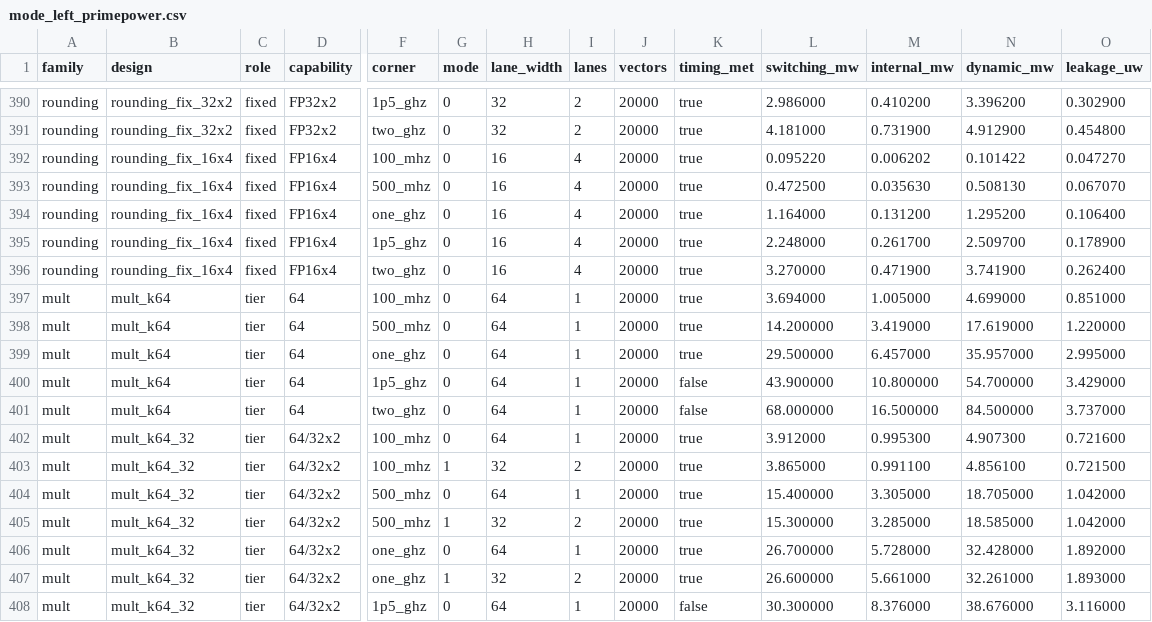
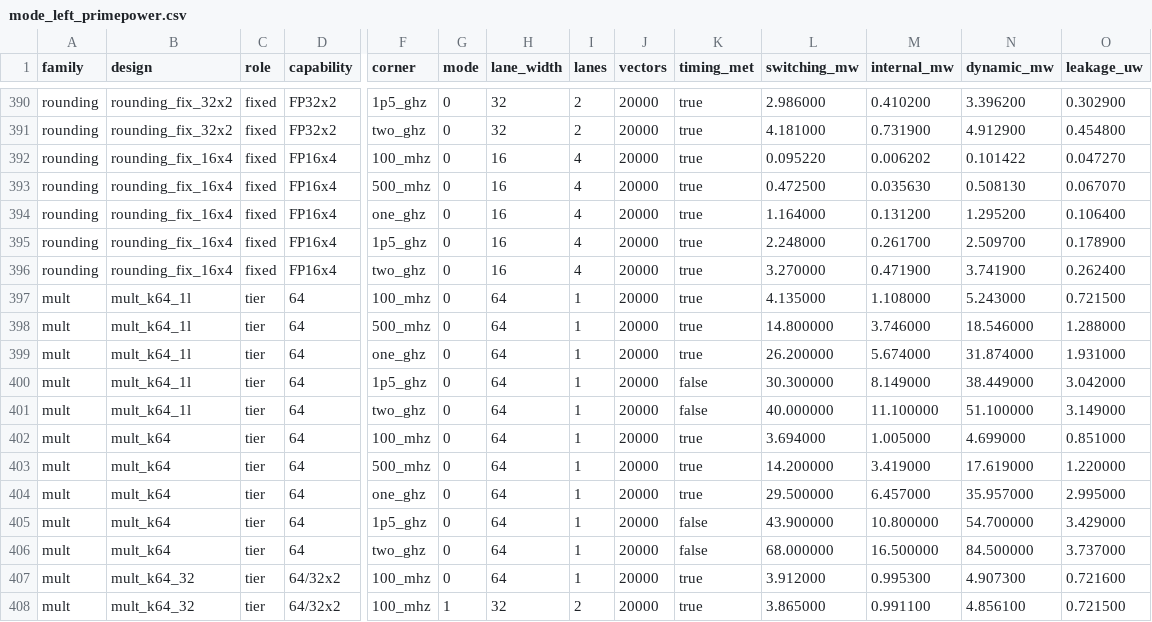
Before and after one commit to WillWheatley27/PolyArch-Loom-DecomposableFUs, a CSV file: reports/3rd_run/mode_left_primepower.csv, drawn as a sheet; only a part is shown, gaps mark what is left out; the shorter side is filled out with more unchanged rows; rows hold the shown columns only; the diff names each change by its address in the sheet, - before the commit and + after, or states it on an @@ line.

```diff
--- a/reports/3rd_run/mode_left_primepower.csv
+++ b/reports/3rd_run/mode_left_primepower.csv
+row 397: mult | mult_k64_1l | tier | 64 | 100_mhz | 0 | 64 | 1 | 20000 | true | 4.135000 | 1.108000 | 5.243000 | 0.721500
+row 398: mult | mult_k64_1l | tier | 64 | 500_mhz | 0 | 64 | 1 | 20000 | true | 14.800000 | 3.746000 | 18.546000 | 1.288000
+row 399: mult | mult_k64_1l | tier | 64 | one_ghz | 0 | 64 | 1 | 20000 | true | 26.200000 | 5.674000 | 31.874000 | 1.931000
+row 400: mult | mult_k64_1l | tier | 64 | 1p5_ghz | 0 | 64 | 1 | 20000 | false | 30.300000 | 8.149000 | 38.449000 | 3.042000
+row 401: mult | mult_k64_1l | tier | 64 | two_ghz | 0 | 64 | 1 | 20000 | false | 40.000000 | 11.100000 | 51.100000 | 3.149000
```
Also changed, not shown: reports/3rd_run/PPA_mode_left.csv, reports/3rd_run/mode_left_overhead.csv, 42 other files.
